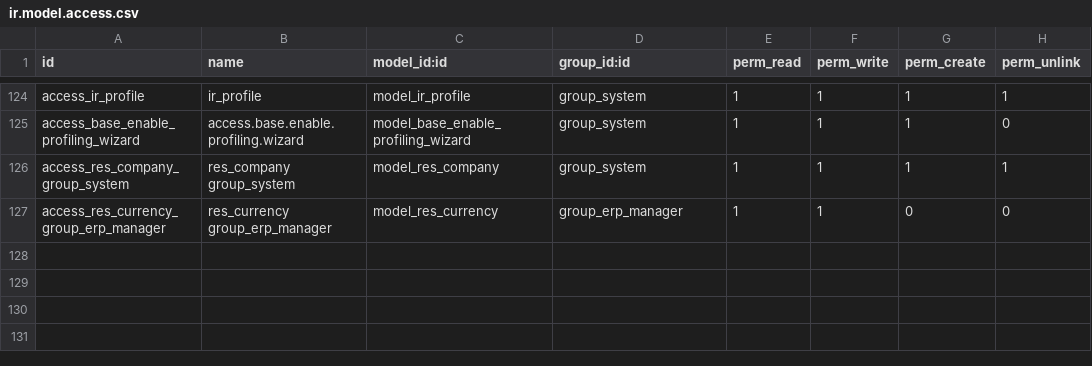
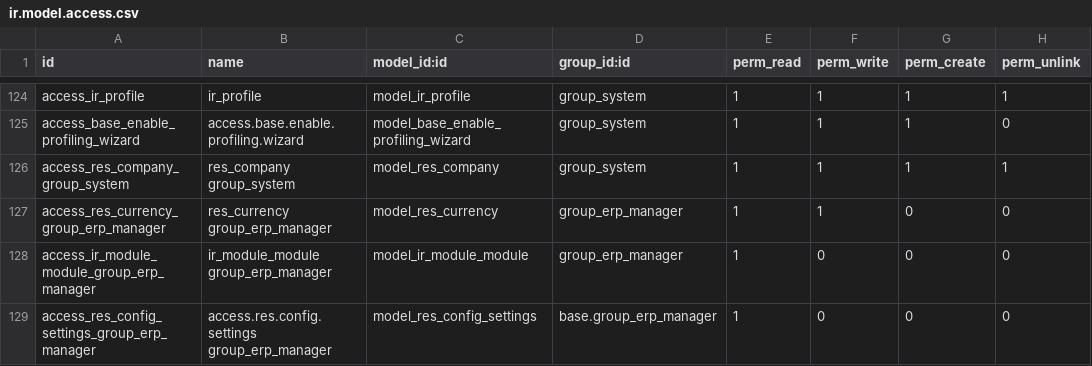
Before and after one commit to BookmOfficial/odoo, a CSV file: odoo/addons/base/security/ir.model.access.csv, drawn as a sheet; only a part is shown, gaps mark what is left out; the diff names each change by its address in the sheet, - before the commit and + after, or states it on an @@ line.

Commit message:
[SEC:base] Add access to Settings for group_erp_manager (further action needed)

```diff
--- a/odoo/addons/base/security/ir.model.access.csv
+++ b/odoo/addons/base/security/ir.model.access.csv
+row 128: access_ir_module_module_group_erp_manager | ir_module_module group_erp_manager | model_ir_module_module | group_erp_manager | 1 | 0 | 0 | 0
+row 129: access_res_config_settings_group_erp_manager | access.res.config.settings group_erp_manager | model_res_config_settings | base.group_erp_manager | 1 | 0 | 0 | 0
```
Also changed, not shown: 1 other file.
